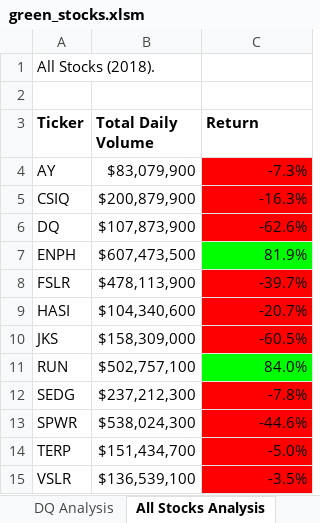
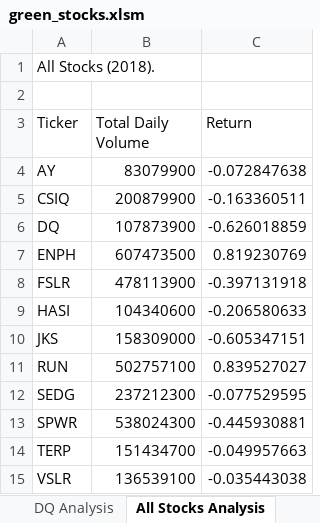
Before and after one commit to 0jeannette/stock-analysis, an Excel workbook: green_stocks.xlsm, sheet All Stocks Analysis, drawn as a sheet; values as stored, in another font and other column widths than the file's, no borders; charts and pictures not drawn; the diff names each change by its address in the sheet, - before the commit and + after, or states it on an @@ line.

Commit message:
Add files via upload

```diff
--- a/green_stocks.xlsm (sheet All Stocks Analysis)
+++ b/green_stocks.xlsm (sheet All Stocks Analysis)
-A3:C3 bold: on
+A3:C3 bold: off
-B4 (Total Daily Volume): $83,079,900
+B4 (Total Daily Volume): 83079900
-C4 (Return): -7.3%
+C4 (Return): -0.072847638
-C4:C6 fill: #FF0000
+C4:C6 fill: none
-B5 (Total Daily Volume): $200,879,900
+B5 (Total Daily Volume): 200879900
-C5 (Return): -16.3%
+C5 (Return): -0.163360511
-B6 (Total Daily Volume): $107,873,900
+B6 (Total Daily Volume): 107873900
-C6 (Return): -62.6%
+C6 (Return): -0.626018859
-B7 (Total Daily Volume): $607,473,500
+B7 (Total Daily Volume): 607473500
-C7 (Return): 81.9%
+C7 (Return): 0.819230769
-C7 fill: #00FF00
+C7 fill: none
-B8 (Total Daily Volume): $478,113,900
+B8 (Total Daily Volume): 478113900
-C8 (Return): -39.7%
+C8 (Return): -0.397131918
-C8:C10 fill: #FF0000
+C8:C10 fill: none
-B9 (Total Daily Volume): $104,340,600
+B9 (Total Daily Volume): 104340600
-C9 (Return): -20.7%
+C9 (Return): -0.206580633
-B10 (Total Daily Volume): $158,309,000
+B10 (Total Daily Volume): 158309000
-C10 (Return): -60.5%
+C10 (Return): -0.605347151
-B11 (Total Daily Volume): $502,757,100
+B11 (Total Daily Volume): 502757100
-C11 (Return): 84.0%
+C11 (Return): 0.839527027
-C11 fill: #00FF00
+C11 fill: none
-B12 (Total Daily Volume): $237,212,300
+B12 (Total Daily Volume): 237212300
-C12 (Return): -7.8%
+C12 (Return): -0.077529595
-C12:C15 fill: #FF0000
+C12:C15 fill: none
-B13 (Total Daily Volume): $538,024,300
+B13 (Total Daily Volume): 538024300
-C13 (Return): -44.6%
+C13 (Return): -0.445930881
-B14 (Total Daily Volume): $151,434,700
+B14 (Total Daily Volume): 151434700
-C14 (Return): -5.0%
+C14 (Return): -0.049957663
-B15 (Total Daily Volume): $136,539,100
+B15 (Total Daily Volume): 136539100
-C15 (Return): -3.5%
+C15 (Return): -0.035443038
```
Also changed, not shown: charts or pictures.
